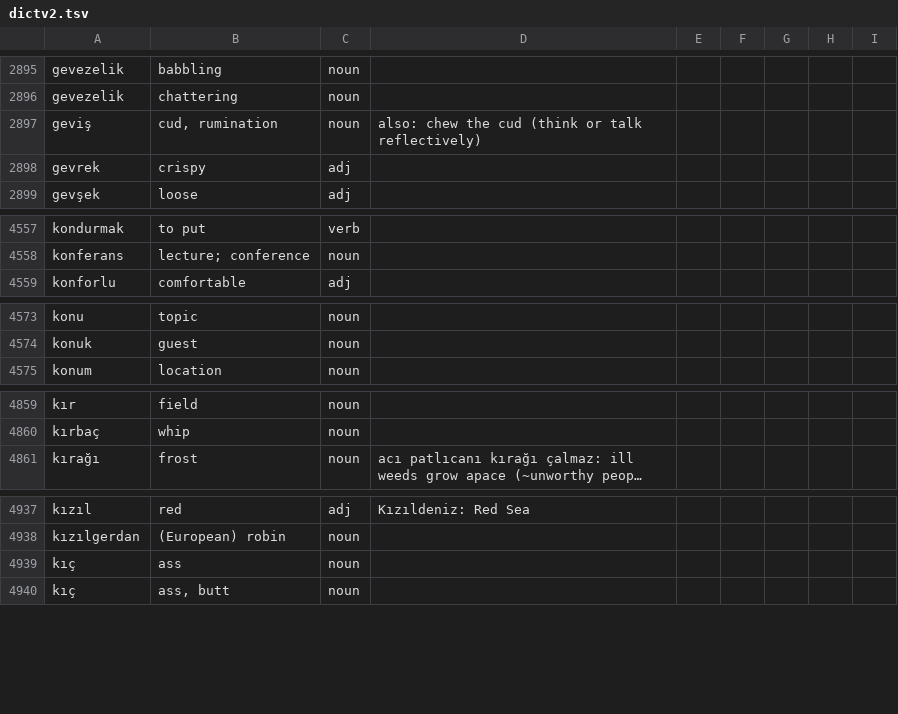
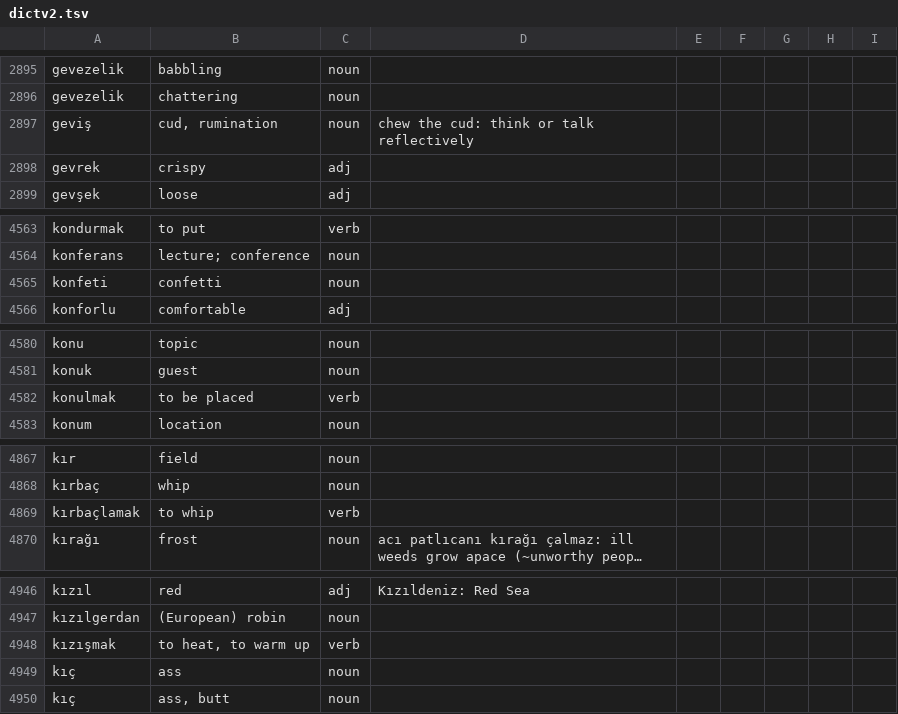
Before and after one commit to baloghe/tr_en_dictionary, a TSV file: input/dictv2.tsv, drawn as a sheet; only a part is shown, gaps mark what is left out; long unchanged cells end in …; the diff covers the shown part only; the diff names each change by its address in the sheet, - before the commit and + after, or states it on an @@ line.

```diff
--- a/input/dictv2.tsv
+++ b/input/dictv2.tsv
-D2897: also: chew the cud (think or talk reflectively)
+D2897: chew the cud: think or talk reflectively
+row 4565: konfeti | confetti | noun
+row 4582: konulmak | to be placed | verb
+row 4869: kırbaçlamak | to whip | verb
+row 4948: kızışmak | to heat, to warm up | verb
```
Also changed, not shown: 7 added rows, 1 removed row and 1 edited cell elsewhere in this file.
